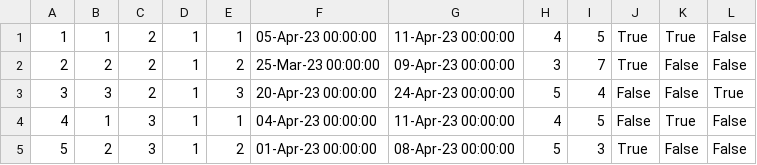
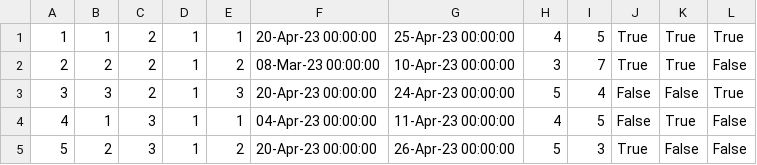
Before and after one commit to ivanailijin/SIMS-Project-team-C, a CSV file: TravelService/TravelService/Resources/Data/accommodationReservations.csv, drawn as a sheet.

```diff
--- a/TravelService/TravelService/Resources/Data/accommodationReservations.csv
+++ b/TravelService/TravelService/Resources/Data/accommodationReservations.csv
@@ -1,5 +1,5 @@
-1|1|2|1|1|05-Apr-23 00:00:00|11-Apr-23 00:00:00|4|5|True|True|False
-2|2|2|1|2|25-Mar-23 00:00:00|09-Apr-23 00:00:00|3|7|True|False|False
+1|1|2|1|1|20-Apr-23 00:00:00|25-Apr-23 00:00:00|4|5|True|True|True
+2|2|2|1|2|08-Mar-23 00:00:00|10-Apr-23 00:00:00|3|7|True|True|False
 3|3|2|1|3|20-Apr-23 00:00:00|24-Apr-23 00:00:00|5|4|False|False|True
 4|1|3|1|1|04-Apr-23 00:00:00|11-Apr-23 00:00:00|4|5|False|True|False
-5|2|3|1|2|01-Apr-23 00:00:00|08-Apr-23 00:00:00|5|3|True|False|False
+5|2|3|1|2|20-Apr-23 00:00:00|26-Apr-23 00:00:00|5|3|True|False|False
```
Also changed, not shown: TravelService/TravelService/Resources/Data/tour.csv, TravelService/TravelService/Resources/Data/vouchers.csv, 8 other files.
